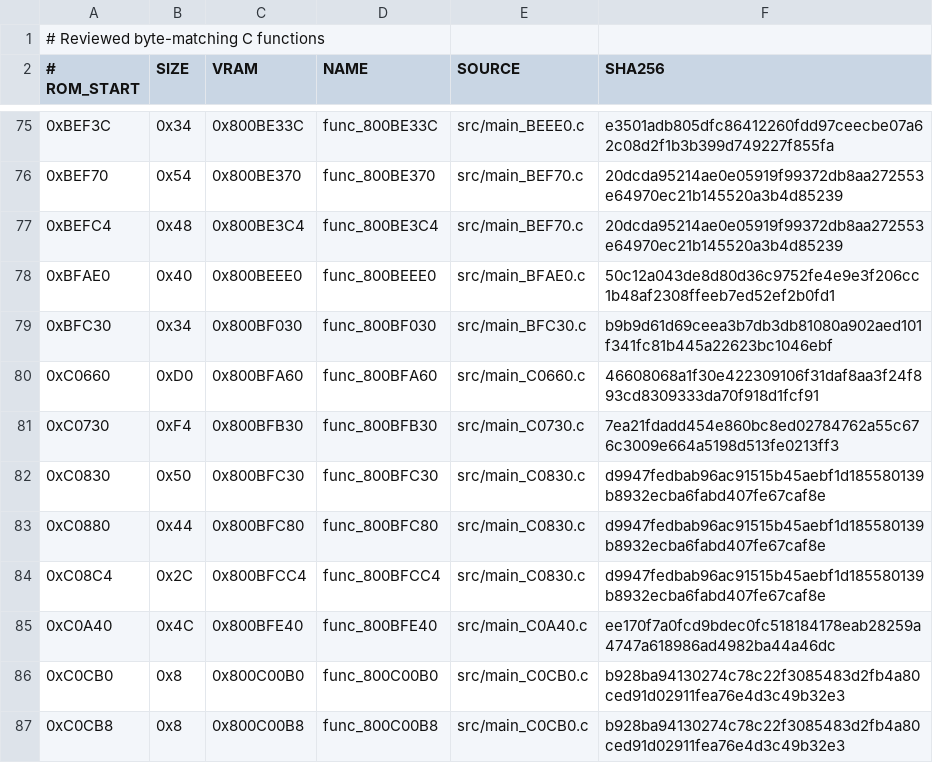
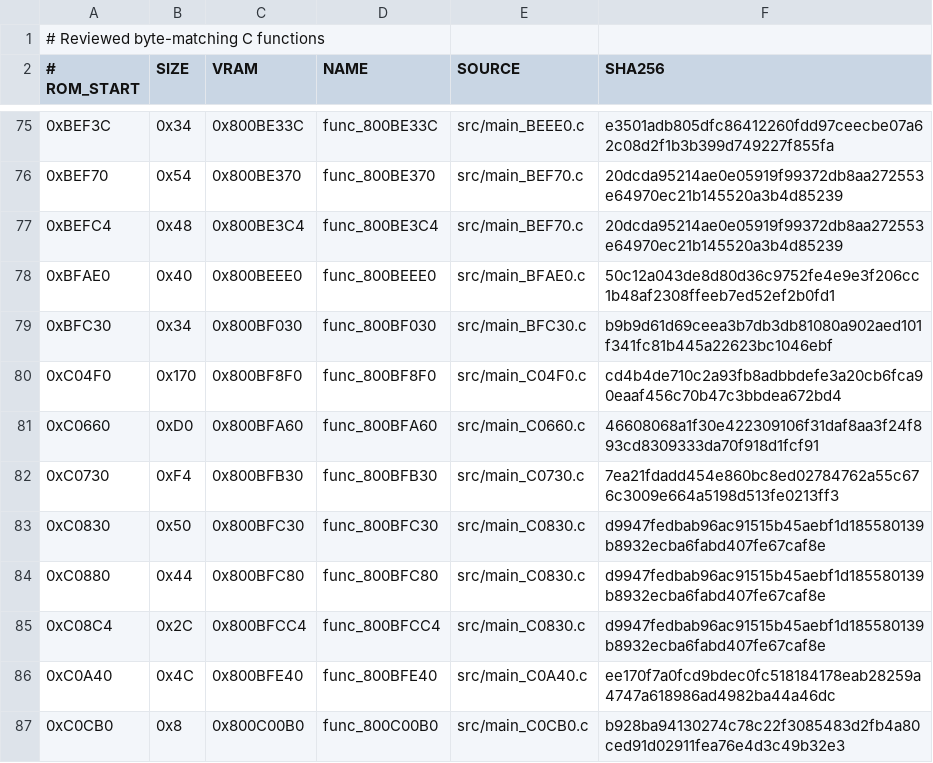
Before and after one commit to TheGh0stShip/Superman-64, a TSV file: config/us/matching_units.tsv, drawn as a sheet; only a part is shown, gaps mark what is left out; the shorter side is filled out with more unchanged rows; the diff names each change by its address in the sheet, - before the commit and + after, or states it on an @@ line.

Commit message:
Match func_800BF8F0

```diff
--- a/config/us/matching_units.tsv
+++ b/config/us/matching_units.tsv
+row 80: 0xC04F0 | 0x170 | 0x800BF8F0 | func_800BF8F0 | src/main_C04F0.c | cd4b4de710c2a93fb8adbbdefe3a20cb6fca90eaaf456c70b47c3bbdea672bd4
```
Also changed, not shown: config/us/functions.tsv, 7 other files.
